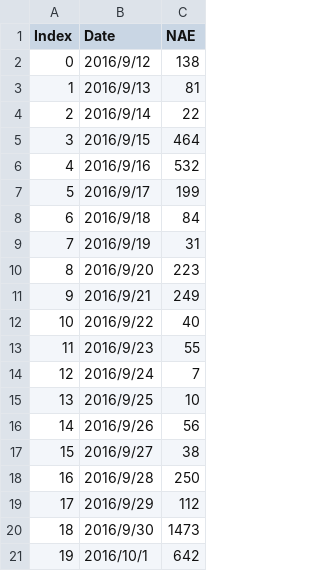
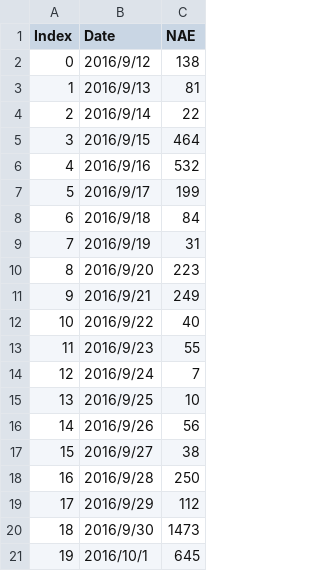
Before and after one commit to srsplabo/srsp_data, a CSV file: 129000039A2B/daily_report/2016_AE_129000039A2B.csv, drawn as a sheet.

```diff
--- a/129000039A2B/daily_report/2016_AE_129000039A2B.csv
+++ b/129000039A2B/daily_report/2016_AE_129000039A2B.csv
@@ -20,2 +20,2 @@ Index, Date, NAE
 18,2016/9/30,1473
-19,2016/10/1,642
+19,2016/10/1,645
```
Also changed, not shown: 129000039A2B/basic_data/20161001_AE_FE80000000000000021D129000039A2B.csv, 129000039A2B/daily_clock_report/20160925_AE_129000039A2B.csv, 2 other files.
